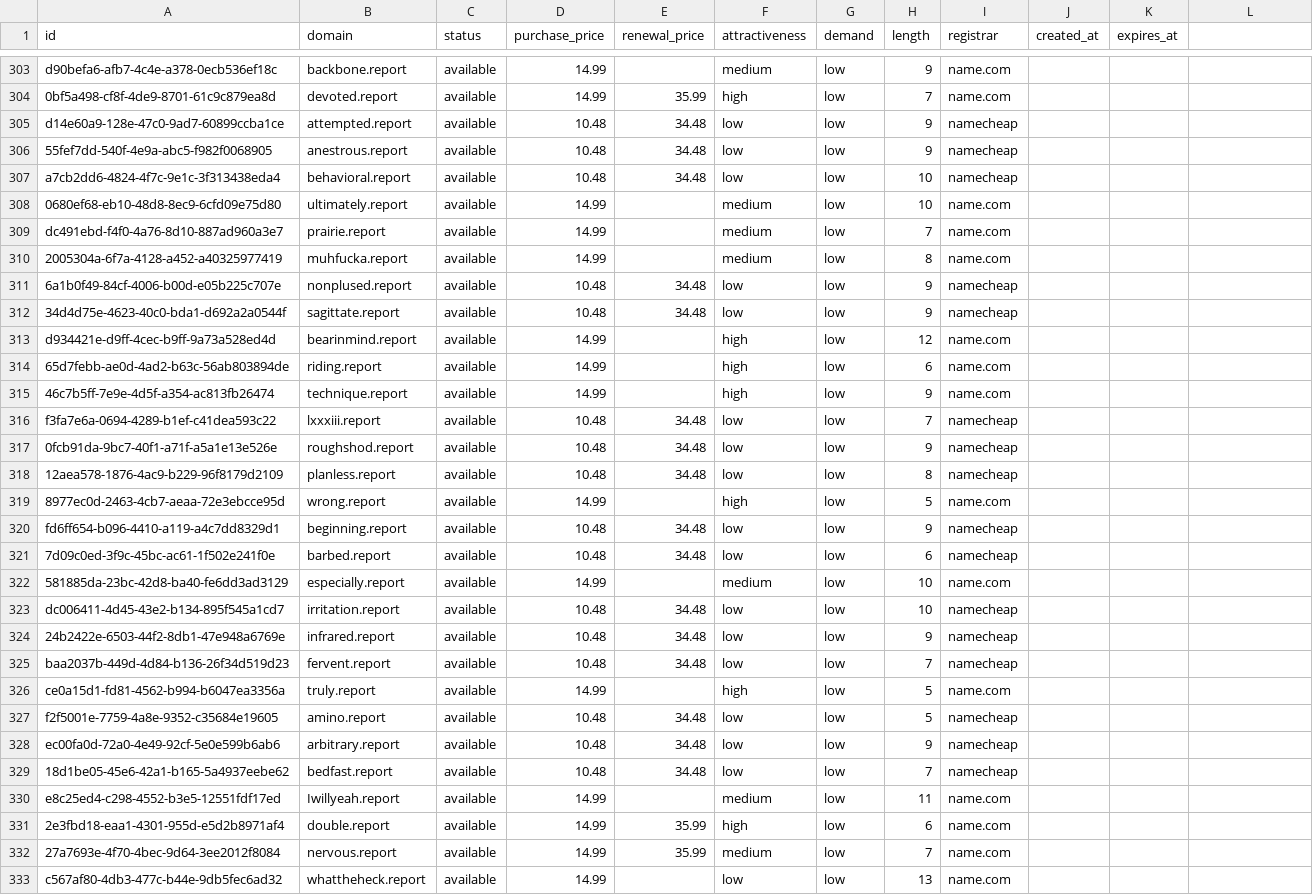
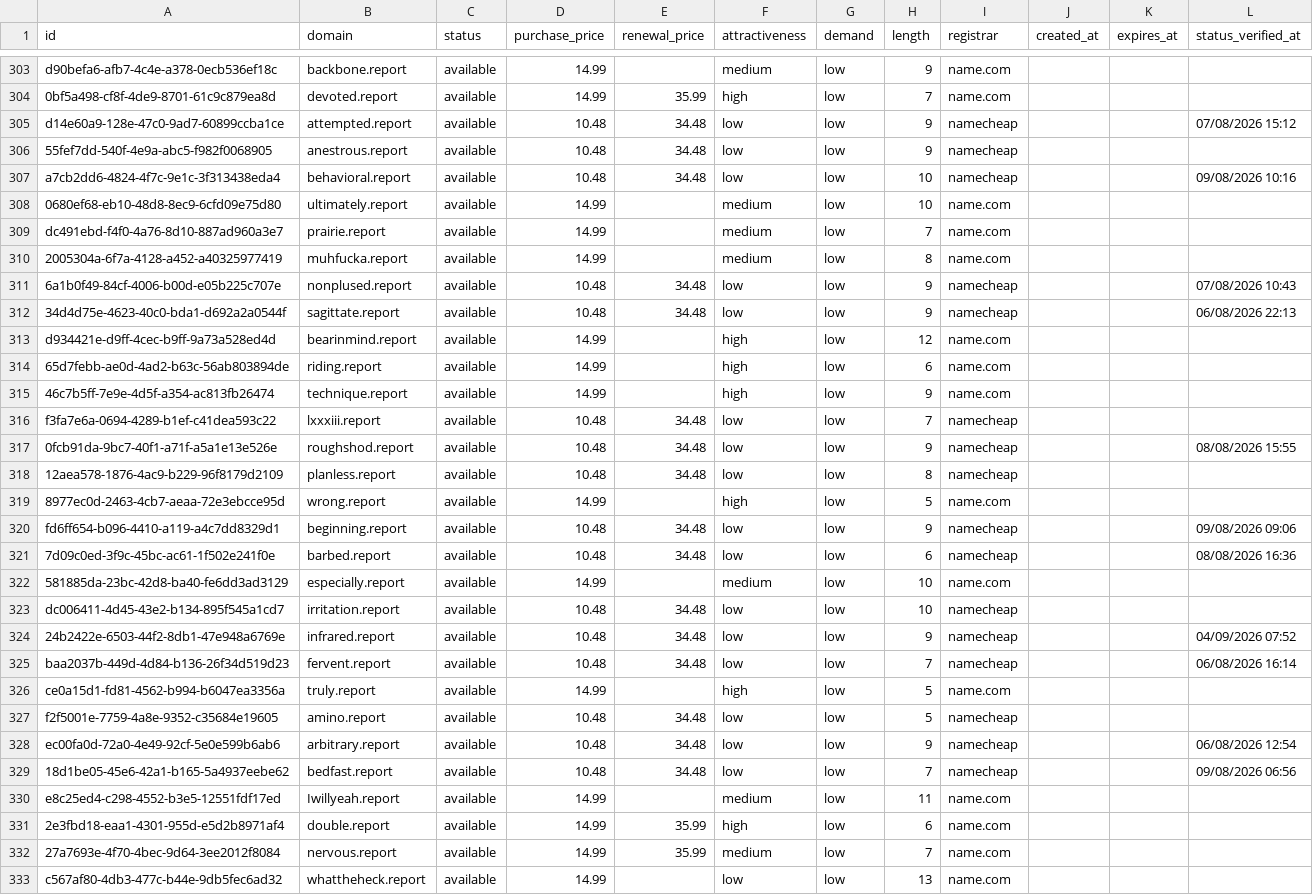
Before and after one commit to UniqueDomains/report-oneword-domains, a CSV file: report.csv, drawn as a sheet; only a part is shown, gaps mark what is left out; the diff covers the shown part only.

```diff
--- a/report.csv
+++ b/report.csv
@@ -1 +1 @@
-id,domain,status,purchase_price,renewal_price,attractiveness,demand,length,registrar,created_at,expires_at
+id,domain,status,purchase_price,renewal_price,attractiveness,demand,length,registrar,created_at,expires_at,status_verified_at
@@ -305 +305 @@ d90befa6-afb7-4c4e-a378-0ecb536ef18c,backbone.report,available,14.99,,medium,low
-d14e60a9-128e-47c0-9ad7-60899ccba1ce,attempted.report,available,10.48,34.48,low,low,9,namecheap,,
+d14e60a9-128e-47c0-9ad7-60899ccba1ce,attempted.report,available,10.48,34.48,low,low,9,namecheap,,,07/08/2026 15:12
@@ -307 +307 @@ d14e60a9-128e-47c0-9ad7-60899ccba1ce,attempted.report,available,10.48,34.48,low,
-a7cb2dd6-4824-4f7c-9e1c-3f313438eda4,behavioral.report,available,10.48,34.48,low,low,10,namecheap,,
+a7cb2dd6-4824-4f7c-9e1c-3f313438eda4,behavioral.report,available,10.48,34.48,low,low,10,namecheap,,,09/08/2026 10:16
@@ -311,2 +311,2 @@ dc491ebd-f4f0-4a76-8d10-887ad960a3e7,prairie.report,available,14.99,,medium,low,
-6a1b0f49-84cf-4006-b00d-e05b225c707e,nonplused.report,available,10.48,34.48,low,low,9,namecheap,,
-34d4d75e-4623-40c0-bda1-d692a2a0544f,sagittate.report,available,10.48,34.48,low,low,9,namecheap,,
+6a1b0f49-84cf-4006-b00d-e05b225c707e,nonplused.report,available,10.48,34.48,low,low,9,namecheap,,,07/08/2026 10:43
+34d4d75e-4623-40c0-bda1-d692a2a0544f,sagittate.report,available,10.48,34.48,low,low,9,namecheap,,,06/08/2026 22:13
@@ -317 +317 @@ f3fa7e6a-0694-4289-b1ef-c41dea593c22,lxxxiii.report,available,10.48,34.48,low,lo
-0fcb91da-9bc7-40f1-a71f-a5a1e13e526e,roughshod.report,available,10.48,34.48,low,low,9,namecheap,,
+0fcb91da-9bc7-40f1-a71f-a5a1e13e526e,roughshod.report,available,10.48,34.48,low,low,9,namecheap,,,08/08/2026 15:55
@@ -320,2 +320,2 @@ f3fa7e6a-0694-4289-b1ef-c41dea593c22,lxxxiii.report,available,10.48,34.48,low,lo
-fd6ff654-b096-4410-a119-a4c7dd8329d1,beginning.report,available,10.48,34.48,low,low,9,namecheap,,
-7d09c0ed-3f9c-45bc-ac61-1f502e241f0e,barbed.report,available,10.48,34.48,low,low,6,namecheap,,
+fd6ff654-b096-4410-a119-a4c7dd8329d1,beginning.report,available,10.48,34.48,low,low,9,namecheap,,,09/08/2026 09:06
+7d09c0ed-3f9c-45bc-ac61-1f502e241f0e,barbed.report,available,10.48,34.48,low,low,6,namecheap,,,08/08/2026 16:36
@@ -324,2 +324,2 @@ dc006411-4d45-43e2-b134-895f545a1cd7,irritation.report,available,10.48,34.48,low
-24b2422e-6503-44f2-8db1-47e948a6769e,infrared.report,available,10.48,34.48,low,low,9,namecheap,,
-baa2037b-449d-4d84-b136-26f34d519d23,fervent.report,available,10.48,34.48,low,low,7,namecheap,,
+24b2422e-6503-44f2-8db1-47e948a6769e,infrared.report,available,10.48,34.48,low,low,9,namecheap,,,04/09/2026 07:52
+baa2037b-449d-4d84-b136-26f34d519d23,fervent.report,available,10.48,34.48,low,low,7,namecheap,,,06/08/2026 16:14
@@ -328,2 +328,2 @@ f2f5001e-7759-4a8e-9352-c35684e19605,amino.report,available,10.48,34.48,low,low,
-ec00fa0d-72a0-4e49-92cf-5e0e599b6ab6,arbitrary.report,available,10.48,34.48,low,low,9,namecheap,,
-18d1be05-45e6-42a1-b165-5a4937eebe62,bedfast.report,available,10.48,34.48,low,low,7,namecheap,,
+ec00fa0d-72a0-4e49-92cf-5e0e599b6ab6,arbitrary.report,available,10.48,34.48,low,low,9,namecheap,,,06/08/2026 12:54
+18d1be05-45e6-42a1-b165-5a4937eebe62,bedfast.report,available,10.48,34.48,low,low,7,namecheap,,,09/08/2026 06:56
```
Also changed, not shown: 141 edited cells elsewhere in this file, 6 other files.
